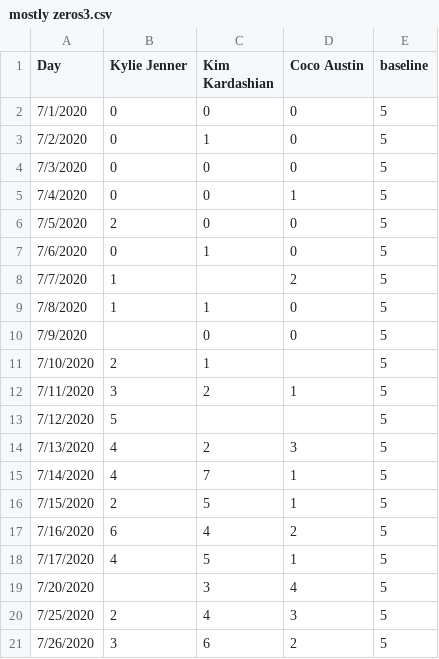
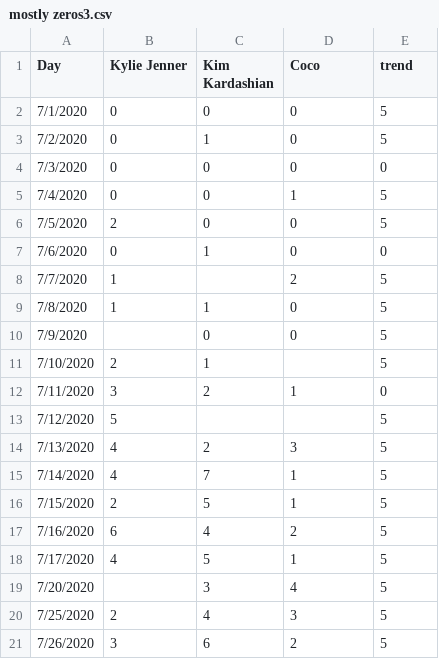
Before and after one commit to fox1hush/test, a CSV file: mostly zeros3.csv, drawn as a sheet.

Commit message:
Update mostly zeros3.csv

```diff
--- a/mostly zeros3.csv
+++ b/mostly zeros3.csv
@@ -1,8 +1,8 @@
-Day,Kylie Jenner,Kim Kardashian,Coco Austin,baseline
+Day,Kylie Jenner,Kim Kardashian,Coco,trend
 7/1/2020,0,0,0,5
 7/2/2020,0,1,0,5
-7/3/2020,0,0,0,5
+7/3/2020,0,0,0,0
 7/4/2020,0,0,1,5
 7/5/2020,2,0,0,5
-7/6/2020,0,1,0,5
+7/6/2020,0,1,0,0
 7/7/2020,1,,2,5
@@ -11,3 +11,3 @@ Day,Kylie Jenner,Kim Kardashian,Coco Austin,baseline
 7/10/2020,2,1,,5
-7/11/2020,3,2,1,5
+7/11/2020,3,2,1,0
 7/12/2020,5,,,5
```
